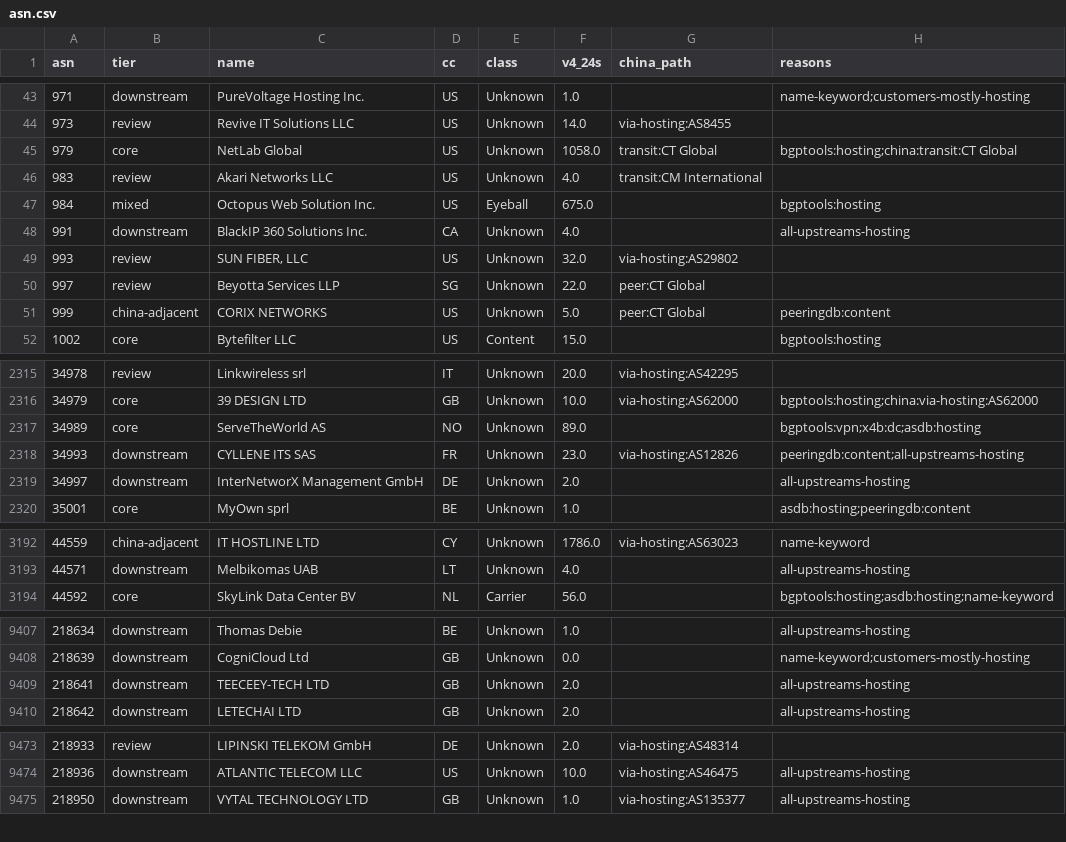
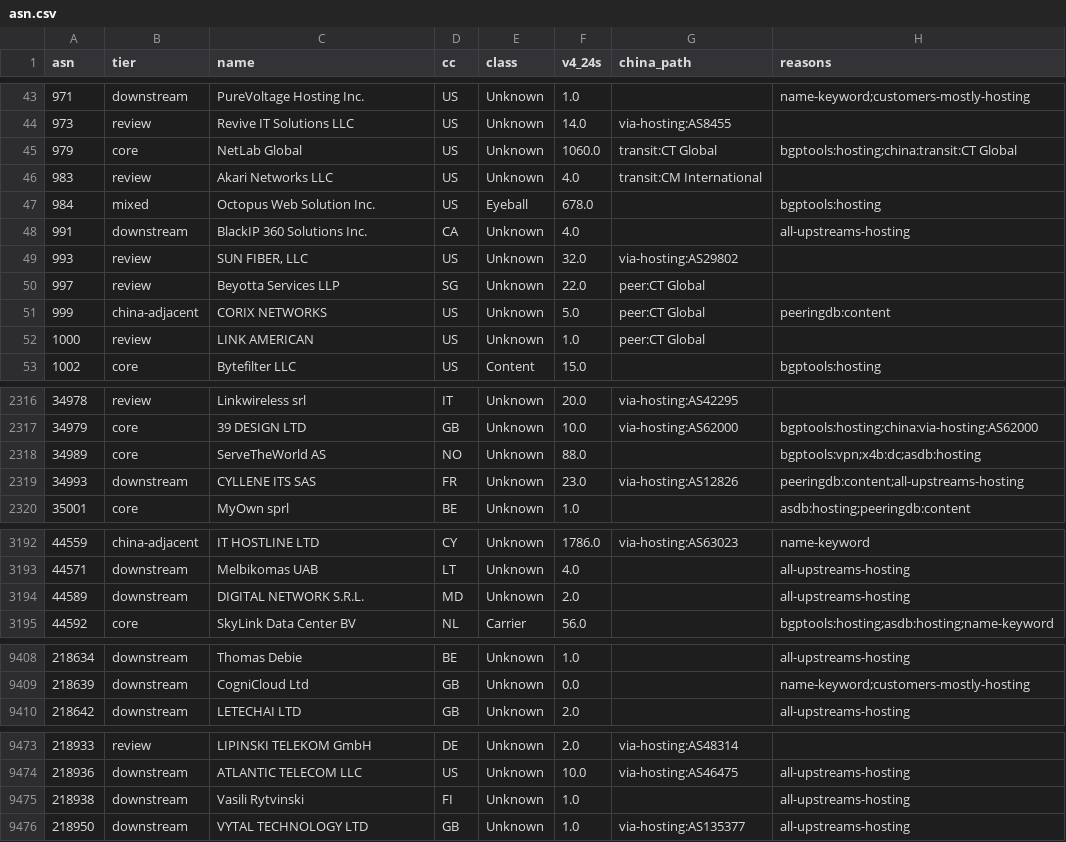
Before and after one commit to changx/dcip, a CSV file: out/asn.csv, drawn as a sheet; only a part is shown, gaps mark what is left out; the diff covers the shown part only.

```diff
--- a/out/asn.csv
+++ b/out/asn.csv
@@ -44,5 +44,5 @@ asn,tier,name,cc,class,v4_24s,china_path,reasons
 973,review,Revive IT Solutions LLC,US,Unknown,14.0,via-hosting:AS8455,
-979,core,NetLab Global,US,Unknown,1058.0,transit:CT Global,bgptools:hosting;china:transit:CT Global
+979,core,NetLab Global,US,Unknown,1060.0,transit:CT Global,bgptools:hosting;china:transit:CT Global
 983,review,Akari Networks LLC,US,Unknown,4.0,transit:CM International,
-984,mixed,Octopus Web Solution Inc.,US,Eyeball,675.0,,bgptools:hosting
+984,mixed,Octopus Web Solution Inc.,US,Eyeball,678.0,,bgptools:hosting
 991,downstream,BlackIP 360 Solutions Inc.,CA,Unknown,4.0,,all-upstreams-hosting
@@ -51,2 +51,3 @@ asn,tier,name,cc,class,v4_24s,china_path,reasons
 999,china-adjacent,CORIX NETWORKS,US,Unknown,5.0,peer:CT Global,peeringdb:content
+1000,review,LINK AMERICAN,US,Unknown,1.0,peer:CT Global,
 1002,core,Bytefilter LLC,US,Content,15.0,,bgptools:hosting
@@ -2316,5 +2317,4 @@ asn,tier,name,cc,class,v4_24s,china_path,reasons
 34979,core,39 DESIGN LTD,GB,Unknown,10.0,via-hosting:AS62000,bgptools:hosting;china:via-hosting:AS62000
-34989,core,ServeTheWorld AS,NO,Unknown,89.0,,bgptools:vpn;x4b:dc;asdb:hosting
+34989,core,ServeTheWorld AS,NO,Unknown,88.0,,bgptools:vpn;x4b:dc;asdb:hosting
 34993,downstream,CYLLENE ITS SAS,FR,Unknown,23.0,via-hosting:AS12826,peeringdb:content;all-upstreams-hosting
-34997,downstream,InterNetworX Management GmbH,DE,Unknown,2.0,,all-upstreams-hosting
 35001,core,MyOwn sprl,BE,Unknown,1.0,,asdb:hosting;peeringdb:content
@@ -3193,2 +3193,3 @@ asn,tier,name,cc,class,v4_24s,china_path,reasons
 44571,downstream,Melbikomas UAB,LT,Unknown,4.0,,all-upstreams-hosting
+44589,downstream,DIGITAL NETWORK S.R.L.,MD,Unknown,2.0,,all-upstreams-hosting
 44592,core,SkyLink Data Center BV,NL,Carrier,56.0,,bgptools:hosting;asdb:hosting;name-keyword
@@ -9408,3 +9409,2 @@ asn,tier,name,cc,class,v4_24s,china_path,reasons
 218639,downstream,CogniCloud Ltd,GB,Unknown,0.0,,name-keyword;customers-mostly-hosting
-218641,downstream,TEECEEY-TECH LTD,GB,Unknown,2.0,,all-upstreams-hosting
 218642,downstream,LETECHAI LTD,GB,Unknown,2.0,,all-upstreams-hosting
@@ -9474,2 +9474,3 @@ asn,tier,name,cc,class,v4_24s,china_path,reasons
 218936,downstream,ATLANTIC TELECOM LLC,US,Unknown,10.0,via-hosting:AS46475,all-upstreams-hosting
+218938,downstream,Vasili Rytvinski,FI,Unknown,1.0,,all-upstreams-hosting
 218950,downstream,VYTAL TECHNOLOGY LTD,GB,Unknown,1.0,via-hosting:AS135377,all-upstreams-hosting
```
Also changed, not shown: 153 edited cells elsewhere in this file, out/china-line-asn.csv, 27 other files.
